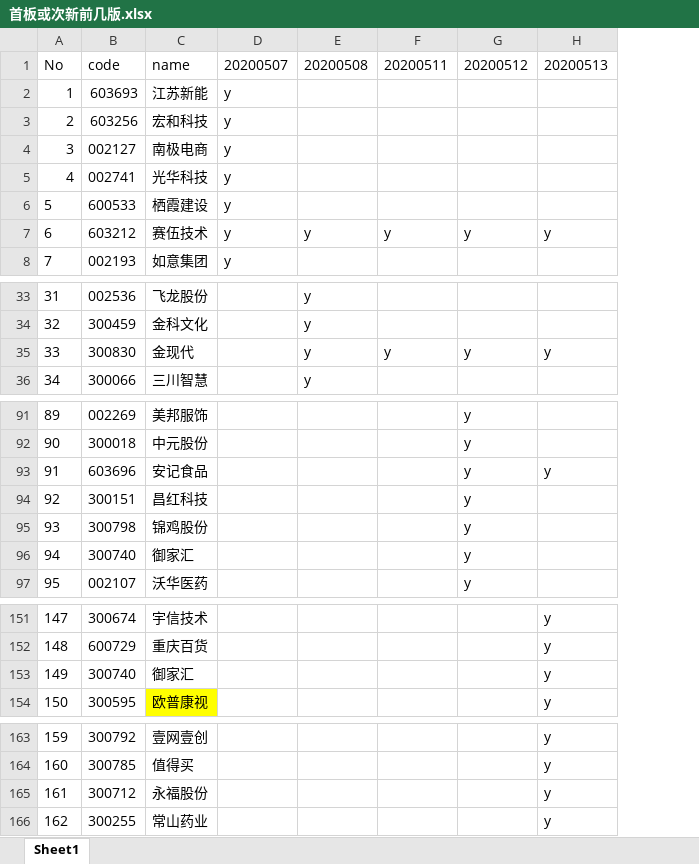
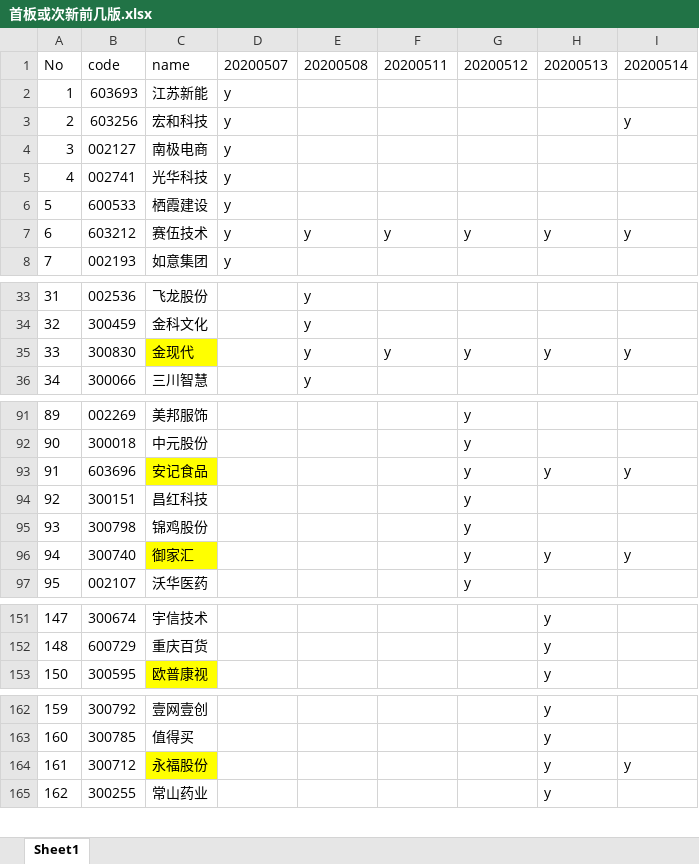
Before and after one commit to runningsparrow/stocka, an Excel workbook: 首板或次新前几版.xlsx, sheet Sheet1, drawn as a sheet; only a part is shown, gaps mark what is left out; values as stored, in another font and other column widths than the file's, no borders; removed rows and columns are numbered as before the commit, all else as after; the diff covers the shown part only; the diff names each change by its address in the sheet, - before the commit and + after, or states it on an @@ line.

```diff
--- a/首板或次新前几版.xlsx (sheet Sheet1)
+++ b/首板或次新前几版.xlsx (sheet Sheet1)
+column I, rows 1-7: 20200514 |  | y |  |  |  | y; row 35: y; rows 93-96: y |  |  | y; row 164: y
-C35 fill: none
+C35 fill: #FFFF00
-C93 fill: none
+C93 fill: #FFFF00
-C96 fill: none
+C96 fill: #FFFF00
-H96: (empty)
+H96: y
-row 153: 149 | 300740 | 御家汇 |  |  |  |  | y
-C164 fill: none
+C164 fill: #FFFF00
```
Also changed, not shown: 27 added rows elsewhere in this sheet.
